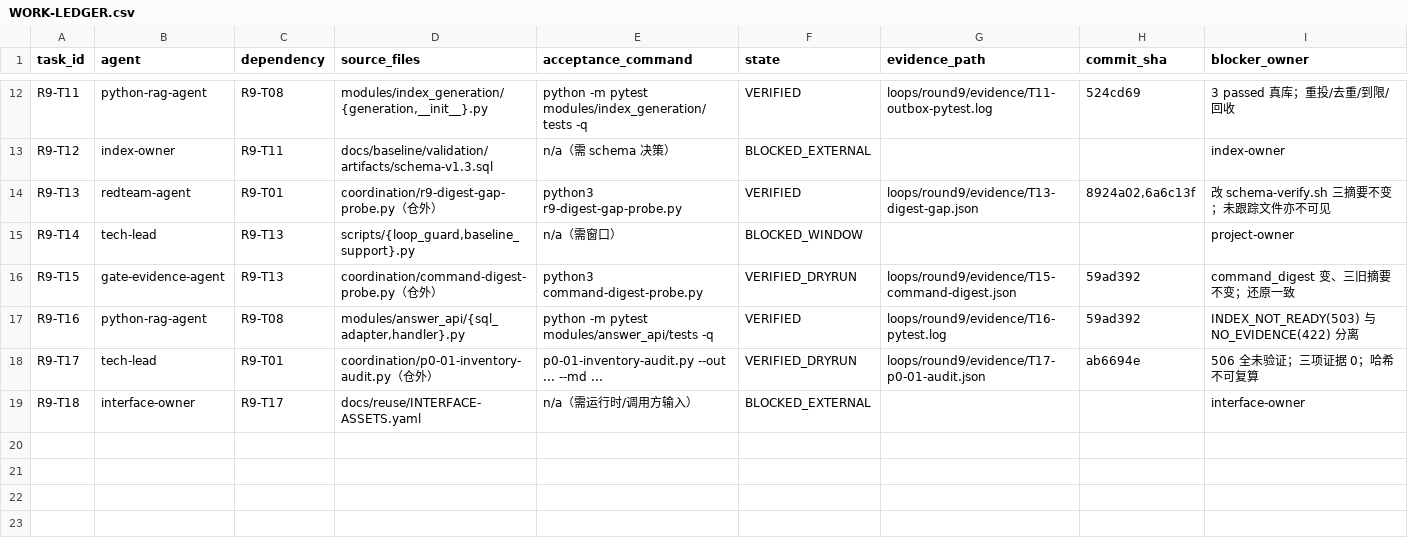
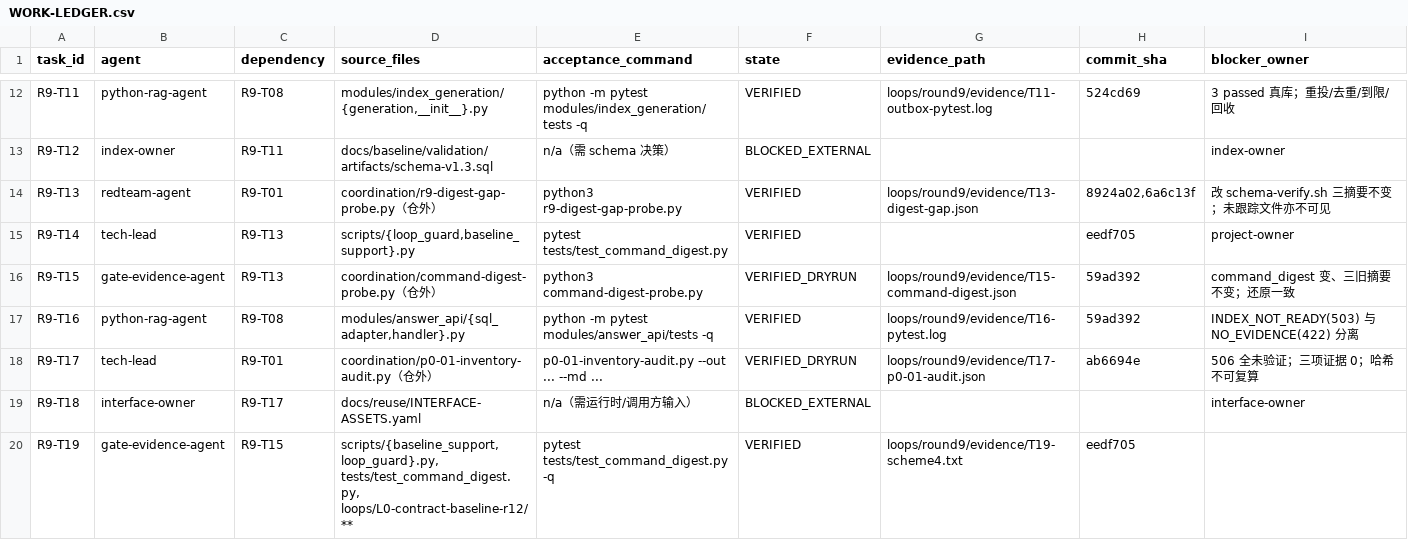
Before and after one commit to shaozhongfei001/llmke, a CSV file: loops/round9/WORK-LEDGER.csv, drawn as a sheet; only a part is shown, gaps mark what is left out.

Commit message:
feat(r9): command_digest 落地（scheme=4）+ 建 r12 收口候选
补上 R9-T13 实测缺口：证据能证明"树没变"，不能证明"执行的脚本没变"。
- baseline_support：新增 command_files/command_digest（argv 内仓内脚本 + 一层 source/python/bash 引用），
  DIGEST_SCHEME 3 -> 4
- loop_guard：run_gate 记录 command_sha256；evidence_errors 在 scheme>=4 时比较，
  不一致报 'gate command changed; evidence STALE'
- tests/test_command_digest.py：3 条（脚本变更检测、空闭包不误报、端到端
  排除前缀脚本被改 -> evidence-check FAIL）

一次性收口：冻结 revision 13 / 217 文件；建 r12（9 条门禁）
- run_batch：8 条 pass，independent_qa_gate 留 QA_PENDING（handler qa-external-02）
- 9 条记录均含 command_sha256，scheme=4；evidence-check r12 = PASS
- framework-verify rc=0 / 303 passed / 0 skipped；p0-gate rc=2

如实记录的局限（见 CLOSE.md）：
本轮门禁 argv 是 make <target>，命令闭包为空，故 schema-verify.sh 这类**人工验证命令**
仍不在绑定范围。正解：移入 scripts/ 或新增"人工检查登记"（下窗口）。

授权留痕：BASELINE-AUTHORITY 增 W-09；CHANGE-REQUESTS 增 BL-1.1.1-04（ADOPTED）。
第九轮关闭记录：loops/round9/CLOSE.md（交付物达成，四项 P0 全 OPEN，无独立签署）。

```diff
--- a/loops/round9/WORK-LEDGER.csv
+++ b/loops/round9/WORK-LEDGER.csv
@@ -14,3 +14,3 @@ R9-T12,index-owner,R9-T11,docs/baseline/validation/artifacts/schema-v1.3.sql,n/a
 R9-T13,redteam-agent,R9-T01,coordination/r9-digest-gap-probe.py（仓外）,python3 r9-digest-gap-probe.py,VERIFIED,loops/round9/evidence/T13-digest-gap.json,"8924a02,6a6c13f",改 schema-verify.sh 三摘要不变；未跟踪文件亦不可见
-R9-T14,tech-lead,R9-T13,"scripts/{loop_guard,baseline_support}.py",n/a（需窗口）,BLOCKED_WINDOW,,,project-owner
+R9-T14,tech-lead,R9-T13,"scripts/{loop_guard,baseline_support}.py",pytest tests/test_command_digest.py,VERIFIED,,eedf705,project-owner
 R9-T15,gate-evidence-agent,R9-T13,coordination/command-digest-probe.py（仓外）,python3 command-digest-probe.py,VERIFIED_DRYRUN,loops/round9/evidence/T15-command-digest.json,59ad392,command_digest 变、三旧摘要不变；还原一致
@@ -19 +19,2 @@ R9-T17,tech-lead,R9-T01,coordination/p0-01-inventory-audit.py（仓外）,p0-01-
 R9-T18,interface-owner,R9-T17,docs/reuse/INTERFACE-ASSETS.yaml,n/a（需运行时/调用方输入）,BLOCKED_EXTERNAL,,,interface-owner
+R9-T19,gate-evidence-agent,R9-T15,"scripts/{baseline_support,loop_guard}.py, tests/test_command_digest.py, loops/L0-contract-baseline-r12/**",pytest tests/test_command_digest.py -q,VERIFIED,loops/round9/evidence/T19-scheme4.txt,eedf705,
```
Also changed, not shown: 31 other files.
